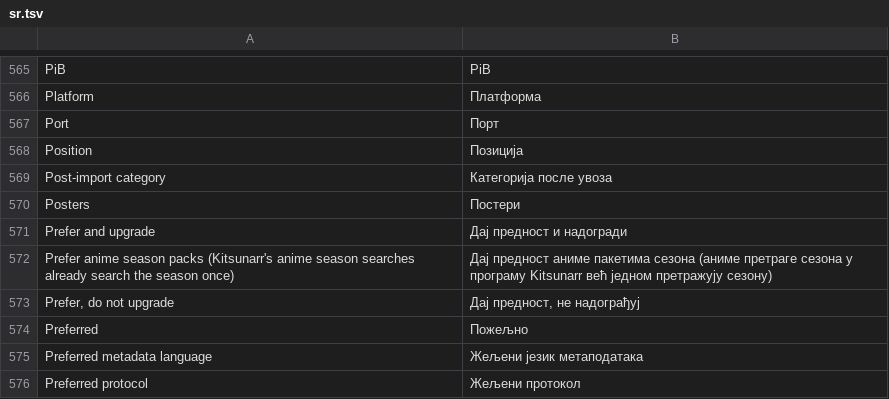
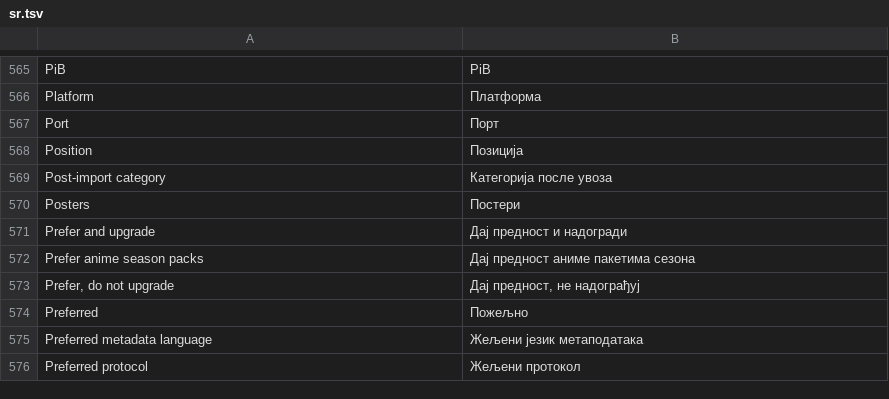
Before and after one commit to KvasFan/Kitsunarr, a TSV file: crates/kitsunarr-web/translations/sr.tsv, drawn as a sheet; only a part is shown, gaps mark what is left out.

```diff
--- a/crates/kitsunarr-web/translations/sr.tsv
+++ b/crates/kitsunarr-web/translations/sr.tsv
@@ -571,3 +571,3 @@ Posters	Постери
 Prefer and upgrade	Дај предност и надогради
-Prefer anime season packs (Kitsunarr's anime season searches already search the season once)	Дај предност аниме пакетима сезона (аниме претраге сезона у програму Kitsunarr већ једном претражују сезону)
+Prefer anime season packs	Дај предност аниме пакетима сезона
 Prefer, do not upgrade	Дај предност, не надограђуј
```
Also changed, not shown: crates/kitsunarr-web/translations/bn.tsv, crates/kitsunarr-web/translations/el.tsv, 52 other files.
